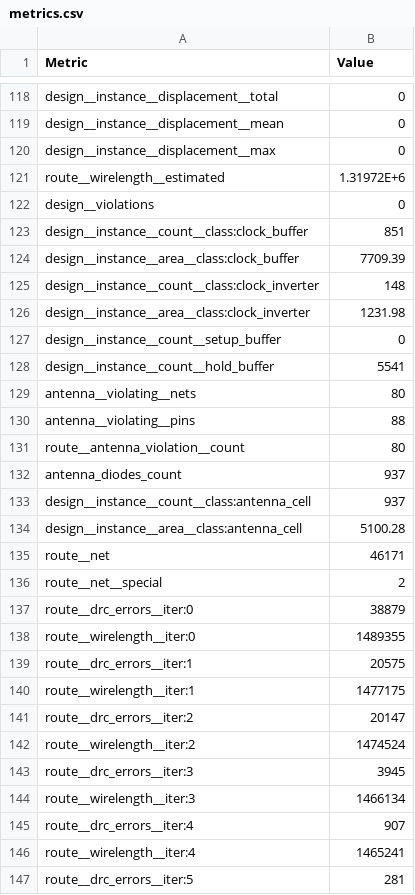
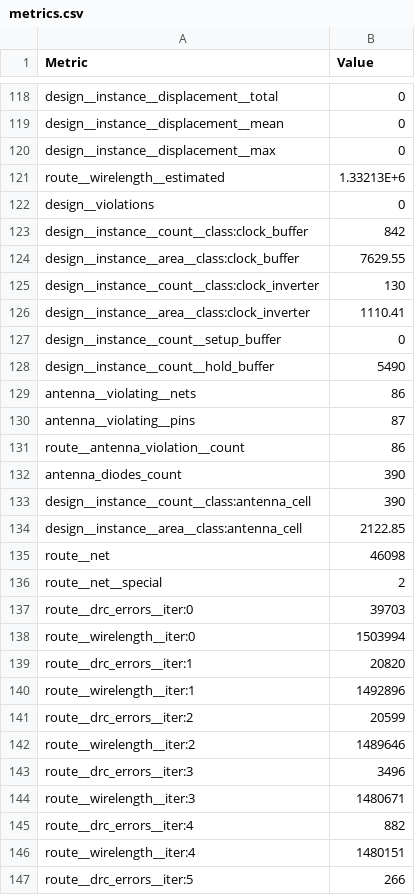
Before and after one commit to htfab/tinytapeout-ihp-25b, a CSV file: projects/tt_um_tt_tinyQV/stats/metrics.csv, drawn as a sheet; only a part is shown, gaps mark what is left out; the diff covers the shown part only.

Commit message:
feat: update project tt_um_tt_tinyQV from MichaelBell/ttihp25b-tinyQV
Commit: d4df9a215c8f98b7a786e7ef06dfba277be5c0f4
Workflow: https://github.com/MichaelBell/ttihp25b-tinyQV/actions/runs/17342221274

```diff
--- a/projects/tt_um_tt_tinyQV/stats/metrics.csv
+++ b/projects/tt_um_tt_tinyQV/stats/metrics.csv
@@ -120,28 +120,28 @@ design__instance__displacement__mean,0
 design__instance__displacement__max,0
-route__wirelength__estimated,1.31972E+6
+route__wirelength__estimated,1.33213E+6
 design__violations,0
-design__instance__count__class:clock_buffer,851
-design__instance__area__class:clock_buffer,7709.39
-design__instance__count__class:clock_inverter,148
-design__instance__area__class:clock_inverter,1231.98
+design__instance__count__class:clock_buffer,842
+design__instance__area__class:clock_buffer,7629.55
+design__instance__count__class:clock_inverter,130
+design__instance__area__class:clock_inverter,1110.41
 design__instance__count__setup_buffer,0
-design__instance__count__hold_buffer,5541
-antenna__violating__nets,80
-antenna__violating__pins,88
-route__antenna_violation__count,80
-antenna_diodes_count,937
-design__instance__count__class:antenna_cell,937
-design__instance__area__class:antenna_cell,5100.28
-route__net,46171
+design__instance__count__hold_buffer,5490
+antenna__violating__nets,86
+antenna__violating__pins,87
+route__antenna_violation__count,86
+antenna_diodes_count,390
+design__instance__count__class:antenna_cell,390
+design__instance__area__class:antenna_cell,2122.85
+route__net,46098
 route__net__special,2
-route__drc_errors__iter:0,38879
-route__wirelength__iter:0,1489355
-route__drc_errors__iter:1,20575
-route__wirelength__iter:1,1477175
-route__drc_errors__iter:2,20147
-route__wirelength__iter:2,1474524
-route__drc_errors__iter:3,3945
-route__wirelength__iter:3,1466134
-route__drc_errors__iter:4,907
-route__wirelength__iter:4,1465241
-route__drc_errors__iter:5,281
+route__drc_errors__iter:0,39703
+route__wirelength__iter:0,1503994
+route__drc_errors__iter:1,20820
+route__wirelength__iter:1,1492896
+route__drc_errors__iter:2,20599
+route__wirelength__iter:2,1489646
+route__drc_errors__iter:3,3496
+route__wirelength__iter:3,1480671
+route__drc_errors__iter:4,882
+route__wirelength__iter:4,1480151
+route__drc_errors__iter:5,266
```
Also changed, not shown: 4 added rows and 80 edited cells elsewhere in this file, 7 other files.
